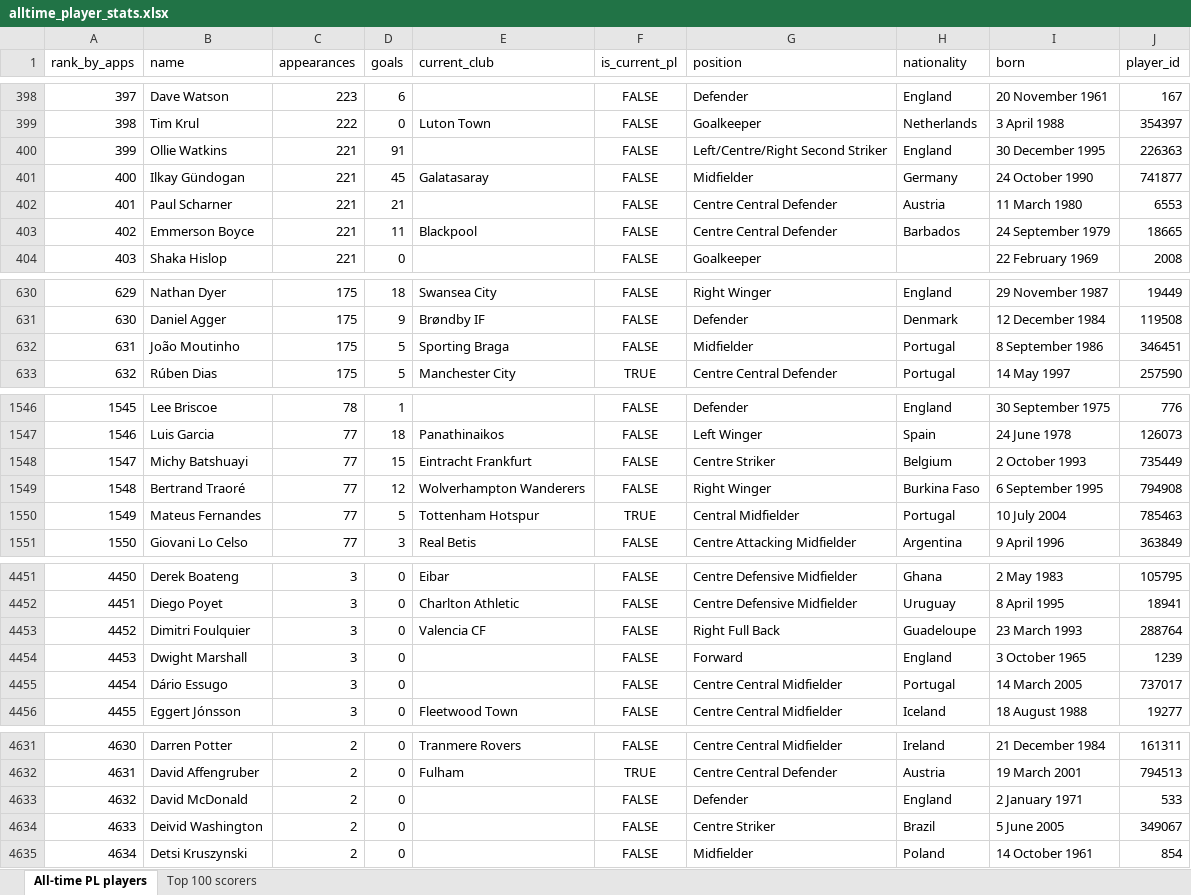
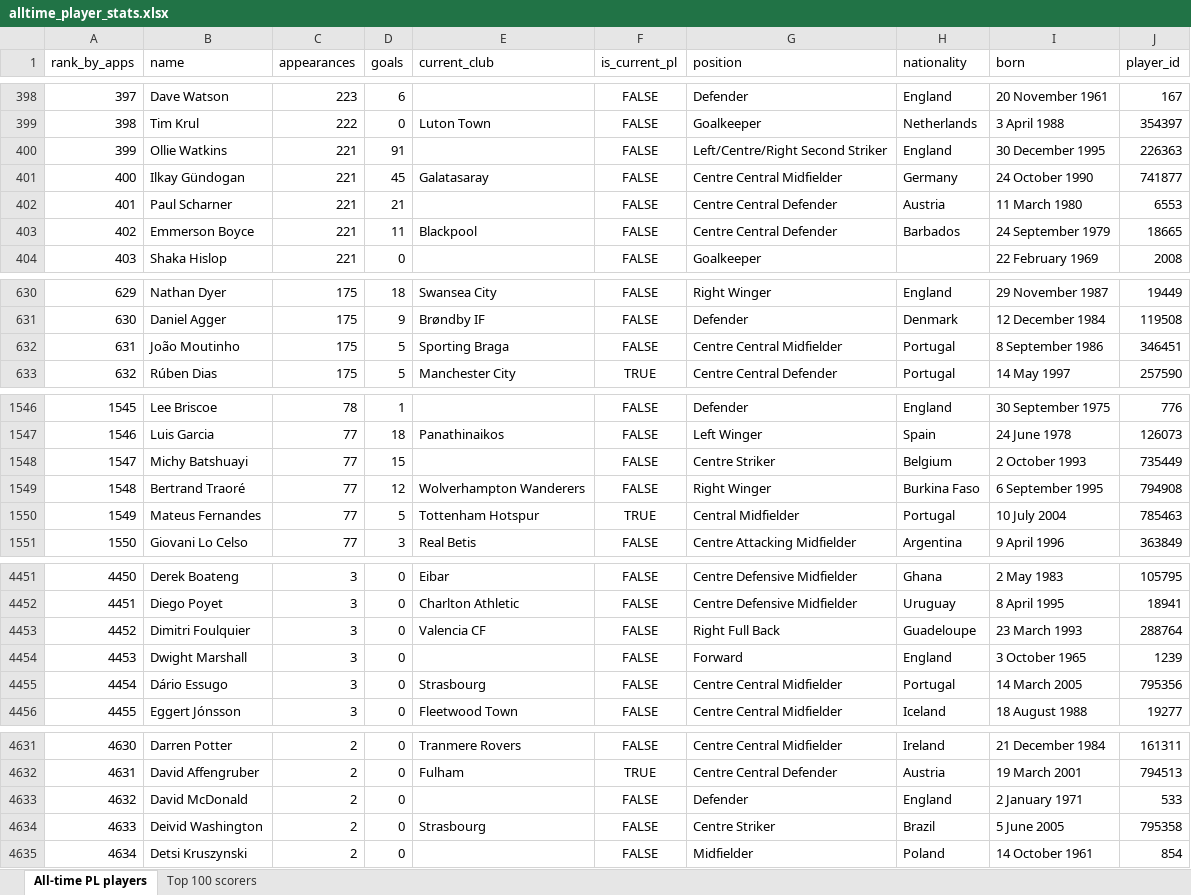
Before and after one commit to AlexPaulMarley/PL-Milestone-Tracker, an Excel workbook: data/alltime_player_stats.xlsx, sheet All-time PL players, drawn as a sheet; only a part is shown, gaps mark what is left out; values as stored, in another font and other column widths than the file's, no borders; the diff covers the shown part only; the diff names each change by its address in the sheet, - before the commit and + after, or states it on an @@ line.

```diff
--- a/data/alltime_player_stats.xlsx (sheet All-time PL players)
+++ b/data/alltime_player_stats.xlsx (sheet All-time PL players)
-G401 (position): Midfielder
+G401 (position): Centre Central Midfielder
-G632 (position): Midfielder
+G632 (position): Centre Central Midfielder
-E1548 (current_club): Eintracht Frankfurt
+E1548 (current_club): (empty)
-E4455 (current_club): (empty)
+E4455 (current_club): Strasbourg
-J4455 (player_id): 737017
+J4455 (player_id): 795356
-E4634 (current_club): (empty)
+E4634 (current_club): Strasbourg
-J4634 (player_id): 349067
+J4634 (player_id): 795358
```
Also changed, not shown: 33 edited cells elsewhere in this sheet, 2 other files.
